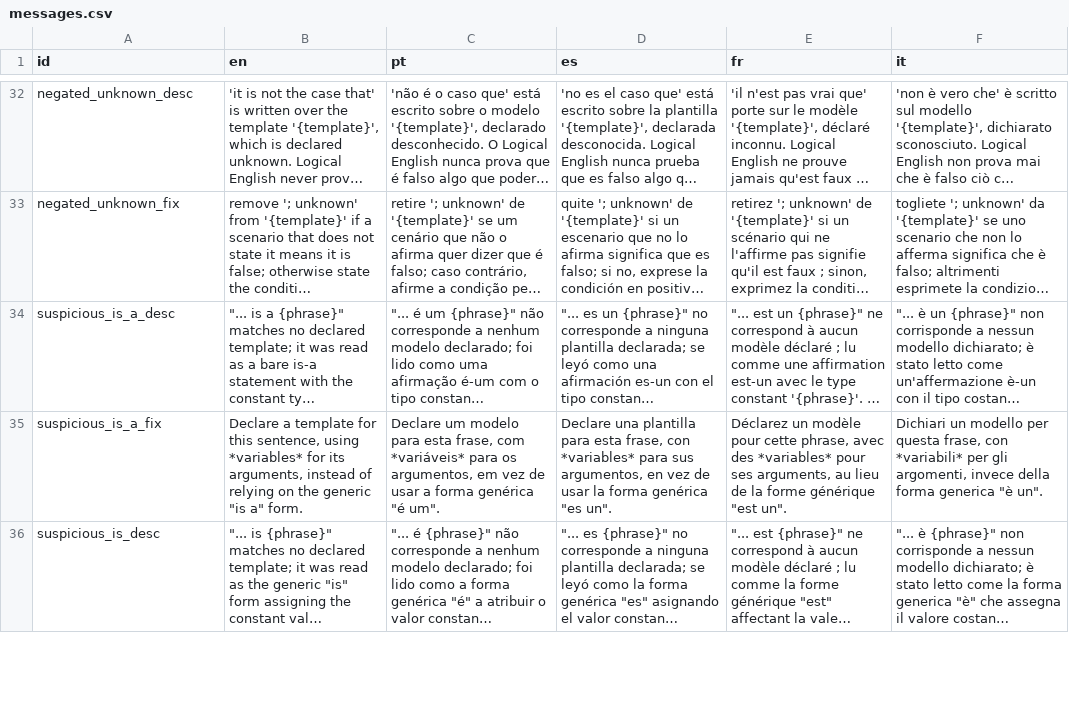
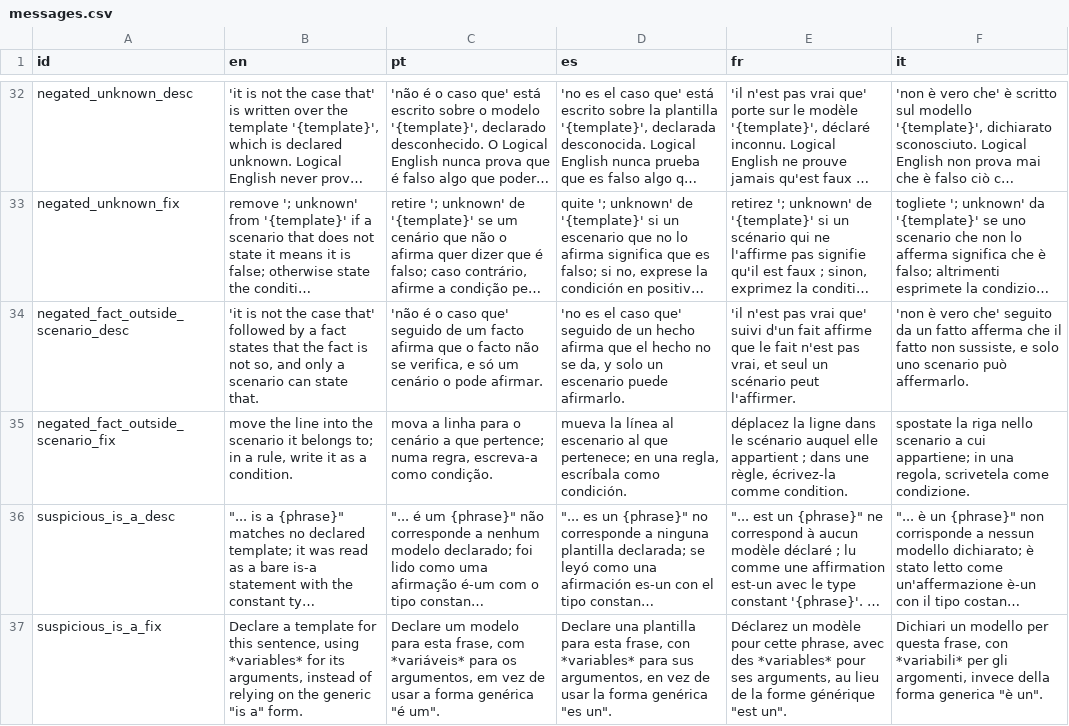
Before and after one commit to LogicalContractsOrg/LogicalEnglish2, a CSV file: i18n/messages.csv, drawn as a sheet; only a part is shown, gaps mark what is left out; the shorter side is filled out with more unchanged rows; long unchanged cells end in …; the diff names each change by its address in the sheet, - before the commit and + after, or states it on an @@ line.

Commit message:
negarted facts, and more contract assistant tweaks

```diff
--- a/i18n/messages.csv
+++ b/i18n/messages.csv
+row 34: negated_fact_outside_scenario_desc | 'it is not the case that' followed by a fact states that the fact is not so, and only a scenario can state that. | 'não é o caso que' seguido de um facto afirma que o facto não se verifica, e só um cenário o pode afirmar. | 'no es el caso que' seguido de un hecho afirma que el hecho no se da, y solo un escenario puede afirmarlo. | 'il n'est pas vrai que' suivi d'un fait affirme que le fait n'est pas vrai, et seul un scénario peut l'affirmer. | 'non è vero che' seguito da un fatto afferma che il fatto non sussiste, e solo uno scenario può affermarlo.
+row 35: negated_fact_outside_scenario_fix | move the line into the scenario it belongs to; in a rule, write it as a condition. | mova a linha para o cenário a que pertence; numa regra, escreva-a como condição. | mueva la línea al escenario al que pertenece; en una regla, escríbala como condición. | déplacez la ligne dans le scénario auquel elle appartient ; dans une règle, écrivez-la comme condition. | spostate la riga nello scenario a cui appartiene; in una regola, scrivetela come condizione.
```
Also changed, not shown: 9 other files.
